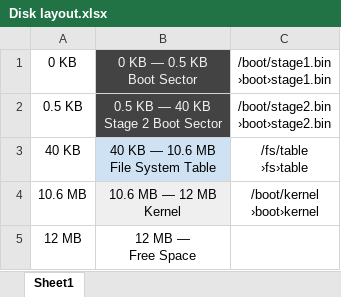
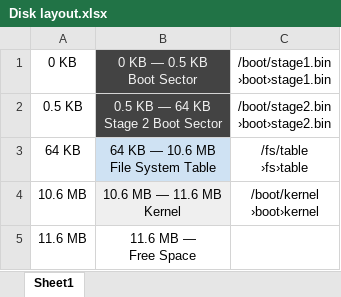
Before and after one commit to martinszeltins/kernel, an Excel workbook: res/Disk layout.xlsx, sheet Sheet1, drawn as a sheet; values as stored, in another font and other column widths than the file's, no borders; charts and pictures not drawn; removed rows and columns are numbered as before the commit, all else as after; ↵ is a line break in a cell; the diff names each change by its address in the sheet, - before the commit and + after, or states it on an @@ line.

Commit message:
[master] updated disk layout

```diff
--- a/res/Disk layout.xlsx (sheet Sheet1)
+++ b/res/Disk layout.xlsx (sheet Sheet1)
-B2: 0.5 KB — 40 KB ↵ Stage 2 Boot Sector
+B2: 0.5 KB — 64 KB ↵ Stage 2 Boot Sector
-A3: 40 KB
+A3: 64 KB
-B3: 40 KB — 10.6 MB ↵ File System Table
+B3: 64 KB — 10.6 MB ↵ File System Table
-B4: 10.6 MB — 12 MB ↵ Kernel
+B4: 10.6 MB — 11.6 MB ↵ Kernel
-row 5: 12 MB | 12 MB — ↵ Free Space
+row 5: 11.6 MB | 11.6 MB — ↵ Free Space
```
